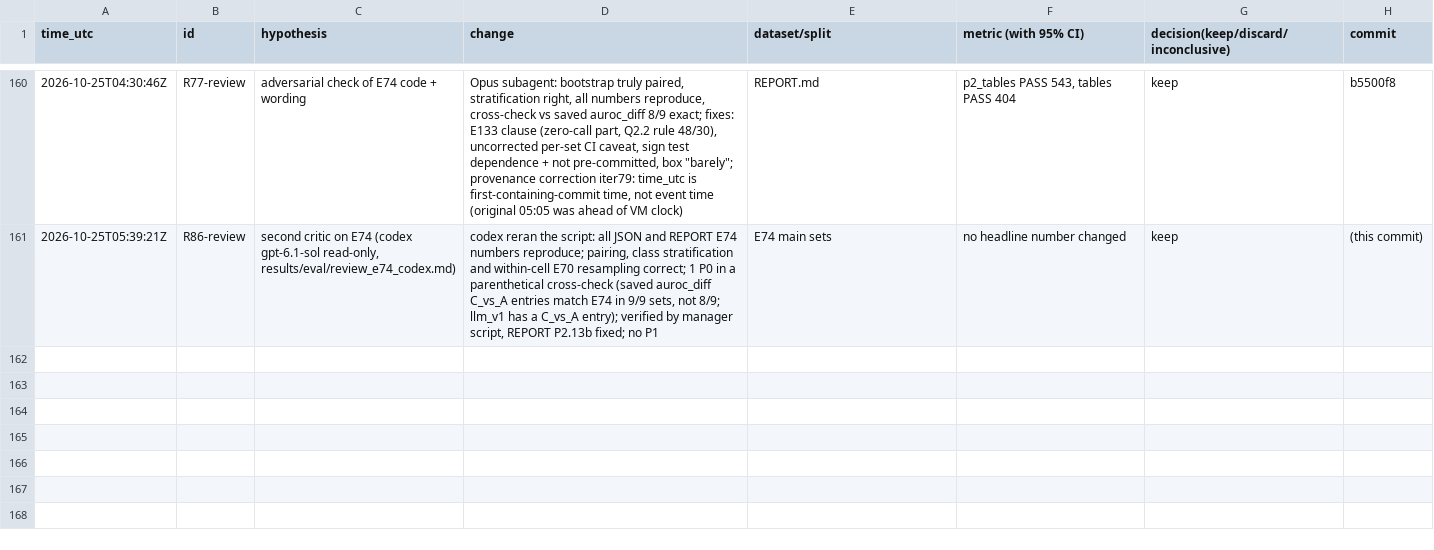
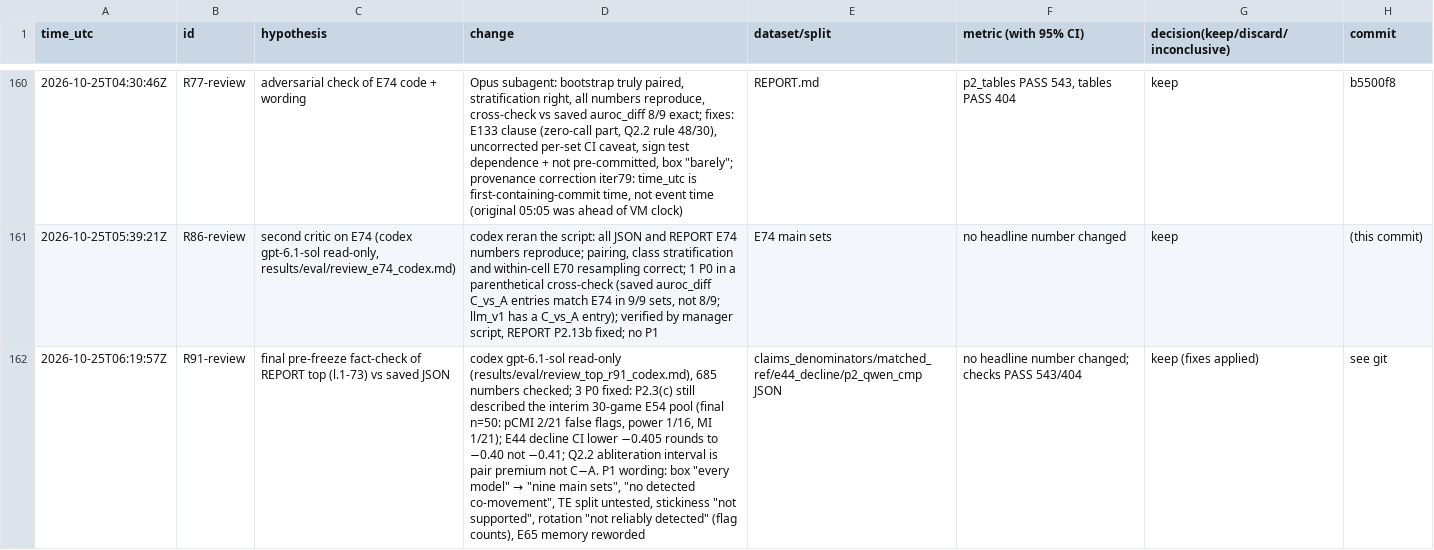
Before and after one commit to DennisToma/collusion-14-infotheory, a TSV file: EXPERIMENTS.tsv, drawn as a sheet; only a part is shown, gaps mark what is left out; the diff names each change by its address in the sheet, - before the commit and + after, or states it on an @@ line.

```diff
--- a/EXPERIMENTS.tsv
+++ b/EXPERIMENTS.tsv
+row 162: 2026-10-25T06:19:57Z | R91-review | final pre-freeze fact-check of REPORT top (l.1-73) vs saved JSON | codex gpt-6.1-sol read-only (results/eval/review_top_r91_codex.md), 685 numbers checked; 3 P0 fixed: P2.3(c) still described the interim 30-game E54 pool (final n=50: pCMI 2/21 false flags, power 1/16, MI 1/21); E44 decline CI lower −0.405 rounds to −0.40 not −0.41; Q2.2 abliteration interval is pair premium not C−A. P1 wording: box "every model" → "nine main sets", "no detected co-movement", TE split untested, stickiness "not supported", rotation "not reliably detected" (flag counts), E65 memory reworded | claims_denominators/matched_ref/e44_decline/p2_qwen_cmp JSON | no headline number changed; checks PASS 543/404 | keep (fixes applied) | see git
```
Also changed, not shown: 3 other files.
